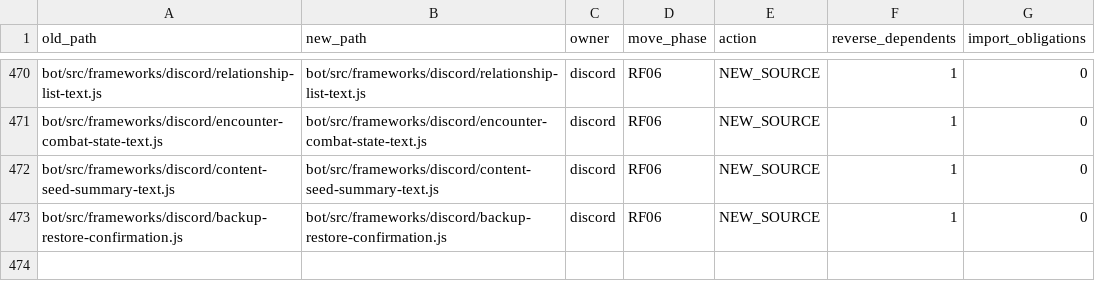
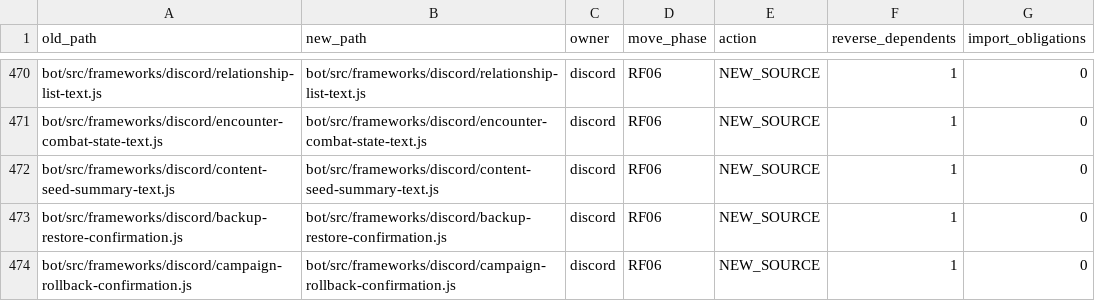
Before and after one commit to KeshireTheChaotic/Veiled_City, a CSV file: docs/Implementation_Plans/Framework_Refactor/SOURCE_RELOCATION_CROSSWALK.csv, drawn as a sheet; only a part is shown, gaps mark what is left out; the diff names each change by its address in the sheet, - before the commit and + after, or states it on an @@ line.

```diff
--- a/docs/Implementation_Plans/Framework_Refactor/SOURCE_RELOCATION_CROSSWALK.csv
+++ b/docs/Implementation_Plans/Framework_Refactor/SOURCE_RELOCATION_CROSSWALK.csv
+row 474: bot/src/frameworks/discord/campaign-rollback-confirmation.js | bot/src/frameworks/discord/campaign-rollback-confirmation.js | discord | RF06 | NEW_SOURCE | 1 | 0
```
Also changed, not shown: docs/Implementation_Plans/Framework_Refactor/FRAMEWORK_OWNERSHIP.csv, 9 other files.
